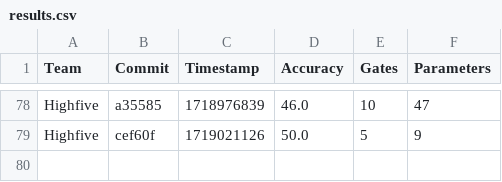
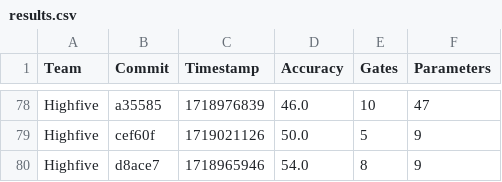
Before and after one commit to willieab/qml-challenge-scorer, a CSV file: site/results.csv, drawn as a sheet; only a part is shown, gaps mark what is left out; the diff names each change by its address in the sheet, - before the commit and + after, or states it on an @@ line.

Commit message:
Scoring d8ace7 from Highfive

```diff
--- a/site/results.csv
+++ b/site/results.csv
+row 80: Highfive | d8ace7 | 1718965946 | 54.0 | 8 | 9
```
